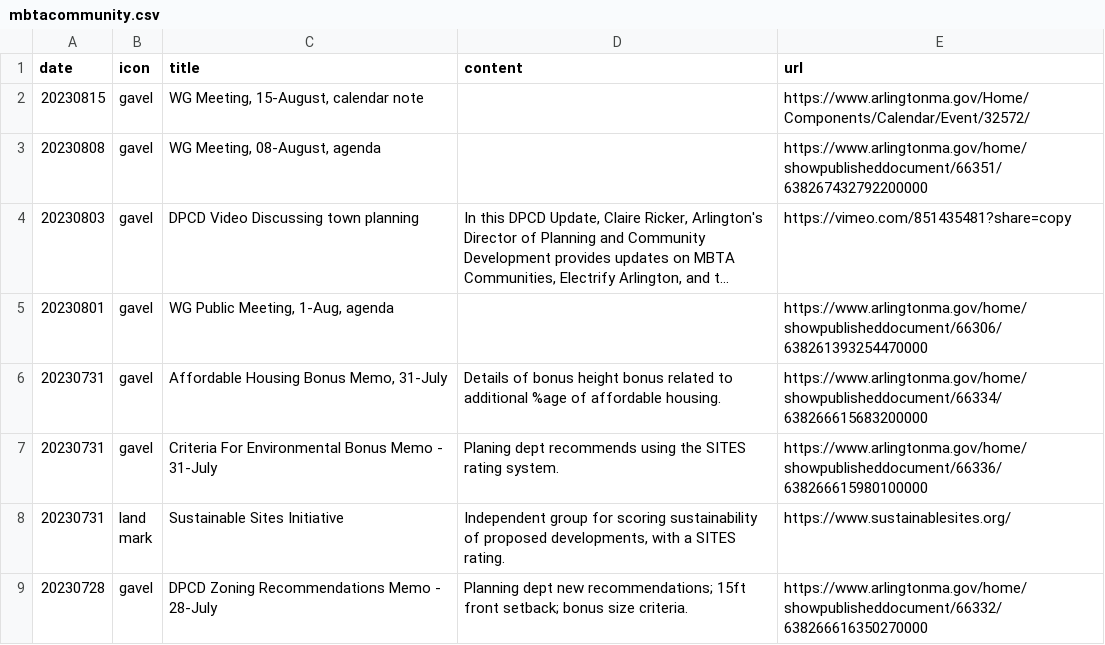
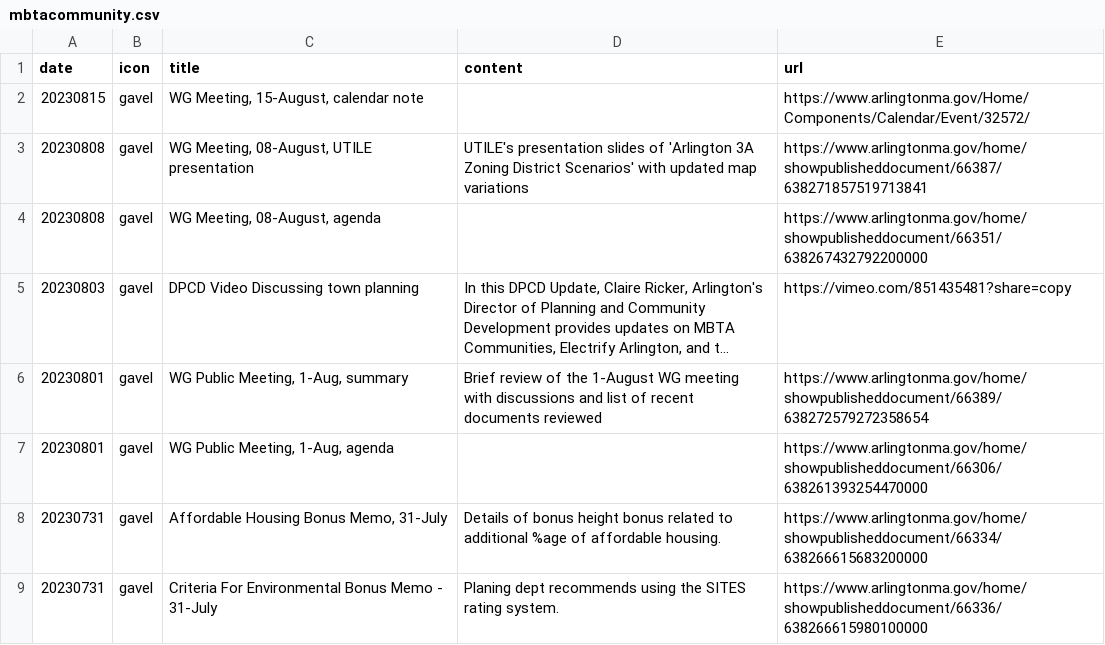
Before and after one commit to ShaneCurcuru/menotomymatters, a CSV file: _data/mbtacommunity.csv, drawn as a sheet; only a part is shown; the shorter side is filled out with more unchanged rows; long unchanged cells end in …; the diff names each change by its address in the sheet, - before the commit and + after, or states it on an @@ line.

Commit message:
Post updated links and meeting-focused post

```diff
--- a/_data/mbtacommunity.csv
+++ b/_data/mbtacommunity.csv
+row 3: 20230808 | gavel | WG Meeting, 08-August, UTILE presentation | UTILE's presentation slides of 'Arlington 3A Zoning District Scenarios' with updated map variations | https://www.arlingtonma.gov/home/showpublisheddocument/66387/638271857519713841
+row 6: 20230801 | gavel | WG Public Meeting, 1-Aug, summary | Brief review of the 1-August WG meeting with discussions and list of recent documents reviewed | https://www.arlingtonma.gov/home/showpublisheddocument/66389/638272579272358654
```
Also changed, not shown: 1 other file.
